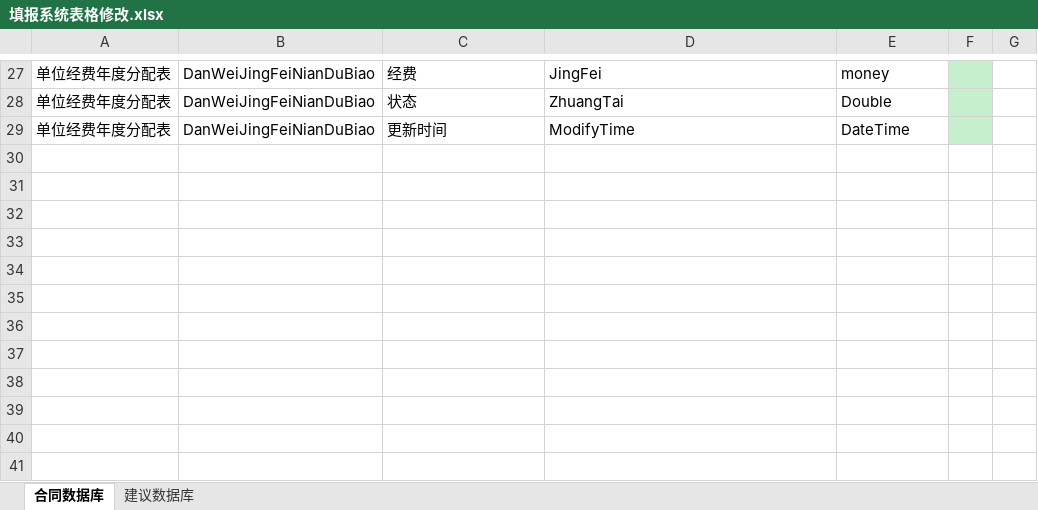
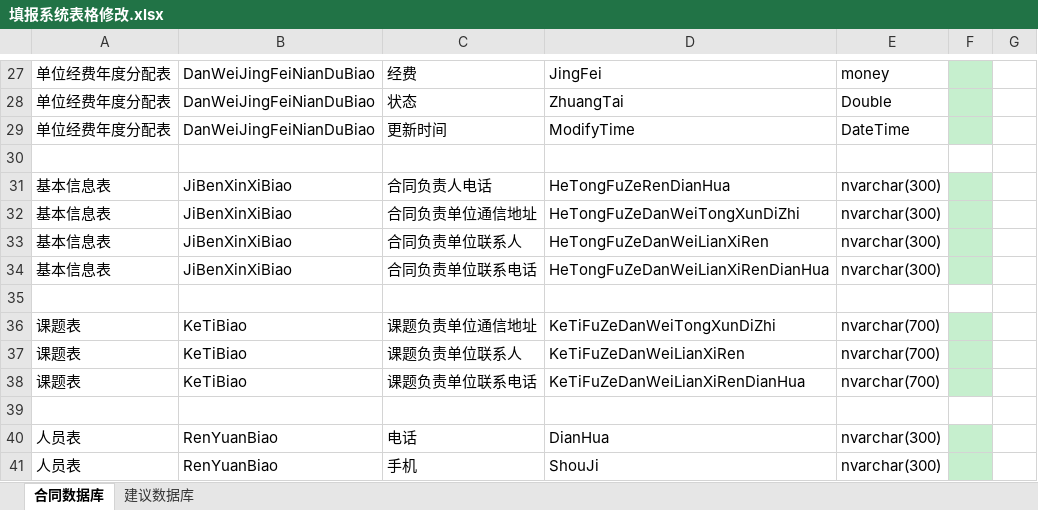
Before and after one commit to wcss2010/PublicReporter, an Excel workbook: Code/ProjectContractPlugin/填报系统表格修改.xlsx, sheet 合同数据库, drawn as a sheet; only a part is shown, gaps mark what is left out; values as stored, in another font and other column widths than the file's, no borders; the diff names each change by its address in the sheet, - before the commit and + after, or states it on an @@ line.

```diff
--- a/Code/ProjectContractPlugin/填报系统表格修改.xlsx (sheet 合同数据库)
+++ b/Code/ProjectContractPlugin/填报系统表格修改.xlsx (sheet 合同数据库)
+row 30: (empty)
+row 31: 基本信息表 | JiBenXinXiBiao | 合同负责人电话 | HeTongFuZeRenDianHua | nvarchar(300)
+row 32: 基本信息表 | JiBenXinXiBiao | 合同负责单位通信地址 | HeTongFuZeDanWeiTongXunDiZhi | nvarchar(300)
+row 33: 基本信息表 | JiBenXinXiBiao | 合同负责单位联系人 | HeTongFuZeDanWeiLianXiRen | nvarchar(300)
+row 34: 基本信息表 | JiBenXinXiBiao | 合同负责单位联系电话 | HeTongFuZeDanWeiLianXiRenDianHua | nvarchar(300)
+row 35: (empty)
+row 36: 课题表 | KeTiBiao | 课题负责单位通信地址 | KeTiFuZeDanWeiTongXunDiZhi | nvarchar(700)
+row 37: 课题表 | KeTiBiao | 课题负责单位联系人 | KeTiFuZeDanWeiLianXiRen | nvarchar(700)
+row 38: 课题表 | KeTiBiao | 课题负责单位联系电话 | KeTiFuZeDanWeiLianXiRenDianHua | nvarchar(700)
+row 39: (empty)
+row 40: 人员表 | RenYuanBiao | 电话 | DianHua | nvarchar(300)
+row 41: 人员表 | RenYuanBiao | 手机 | ShouJi | nvarchar(300)
```
Also changed, not shown: 1 other file.
